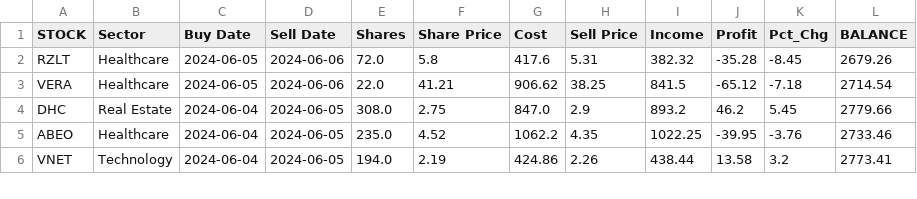
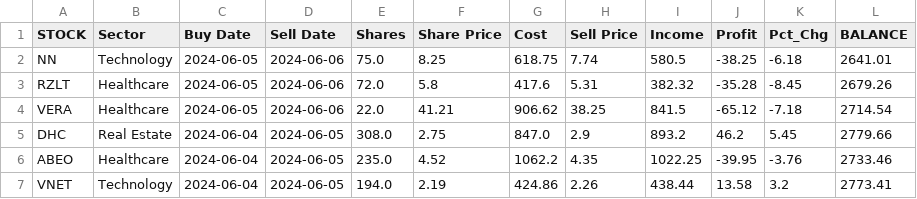
Before and after one commit to p-norris/swing_trades, a CSV file: src/history.csv, drawn as a sheet; only a part is shown.

Commit message:
updating file

```diff
--- a/src/history.csv
+++ b/src/history.csv
@@ -1,2 +1,3 @@
 STOCK,Sector,Buy Date,Sell Date,Shares,Share Price,Cost,Sell Price,Income,Profit,Pct_Chg,BALANCE
+NN,Technology,2024-06-05,2024-06-06,75.0,8.25,618.75,7.74,580.5,-38.25,-6.18,2641.01
 RZLT,Healthcare,2024-06-05,2024-06-06,72.0,5.8,417.6,5.31,382.32,-35.28,-8.45,2679.26
```
